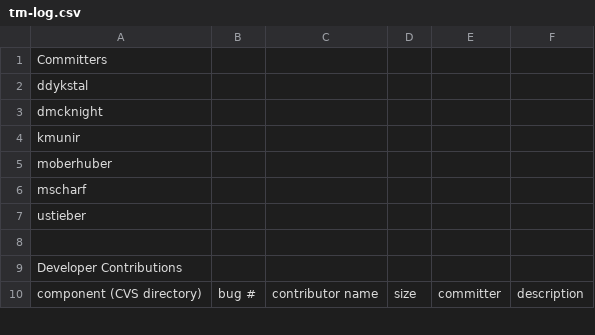
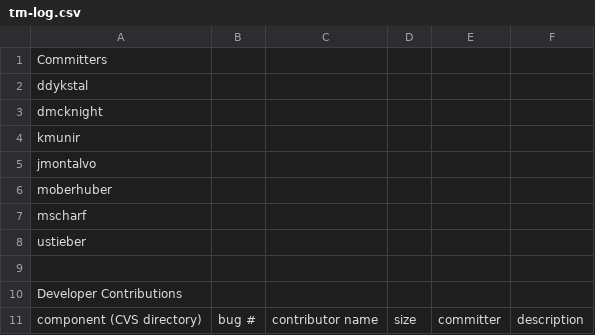
Before and after one commit to markphip/tm, a CSV file: development/tm-log.csv, drawn as a sheet; only a part is shown; the diff names each change by its address in the sheet, - before the commit and + after, or states it on an @@ line.

Commit message:
Add Javier as committer

```diff
--- a/development/tm-log.csv
+++ b/development/tm-log.csv
+row 5: jmontalvo
```
